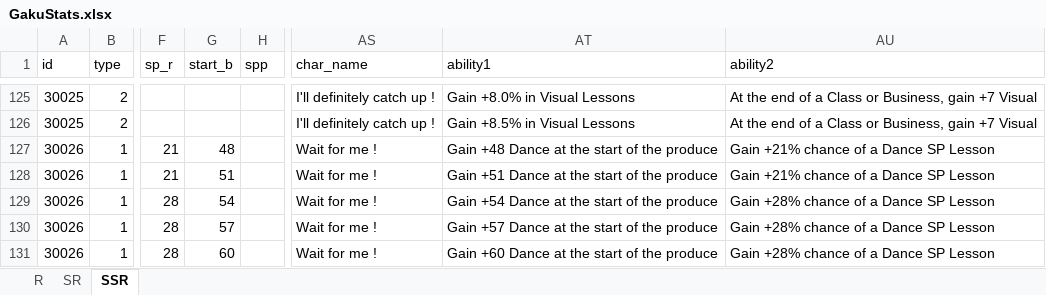
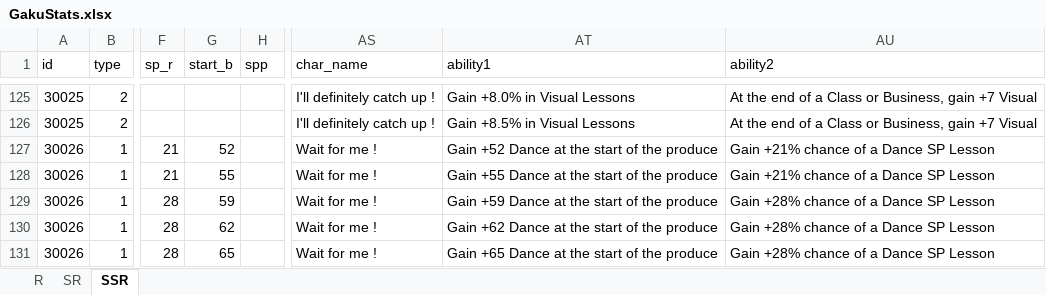
Before and after one commit to ChunAlt/gakumas-tierlist-resources, an Excel workbook: GakuConverter/GakuStats.xlsx, sheet SSR, drawn as a sheet; only a part is shown, gaps mark what is left out; values as stored, in another font and other column widths than the file's, no borders; charts and pictures not drawn; the diff covers the shown part only; the diff names each change by its address in the sheet, - before the commit and + after, or states it on an @@ line.

```diff
--- a/GakuConverter/GakuStats.xlsx (sheet SSR)
+++ b/GakuConverter/GakuStats.xlsx (sheet SSR)
-G127 (start_b): 48
+G127 (start_b): 52
-AT127 (ability1): Gain +48 Dance at the start of the produce
+AT127 (ability1): Gain +52 Dance at the start of the produce
-G128 (start_b): 51
+G128 (start_b): 55
-AT128 (ability1): Gain +51 Dance at the start of the produce
+AT128 (ability1): Gain +55 Dance at the start of the produce
-G129 (start_b): 54
+G129 (start_b): 59
-AT129 (ability1): Gain +54 Dance at the start of the produce
+AT129 (ability1): Gain +59 Dance at the start of the produce
-G130 (start_b): 57
+G130 (start_b): 62
-AT130 (ability1): Gain +57 Dance at the start of the produce
+AT130 (ability1): Gain +62 Dance at the start of the produce
-G131 (start_b): 60
+G131 (start_b): 65
-AT131 (ability1): Gain +60 Dance at the start of the produce
+AT131 (ability1): Gain +65 Dance at the start of the produce
```
Also changed, not shown: 10 added rows and 520 edited cells elsewhere in this sheet, sheet SR, sheet R, charts or pictures, 19 other files.
